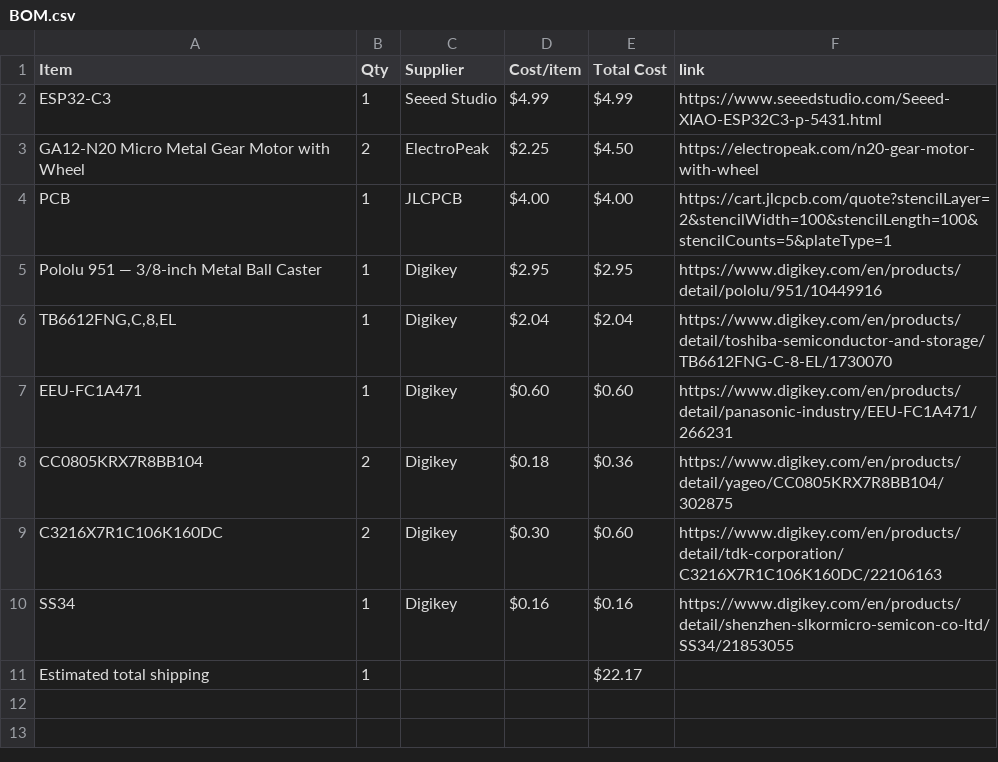
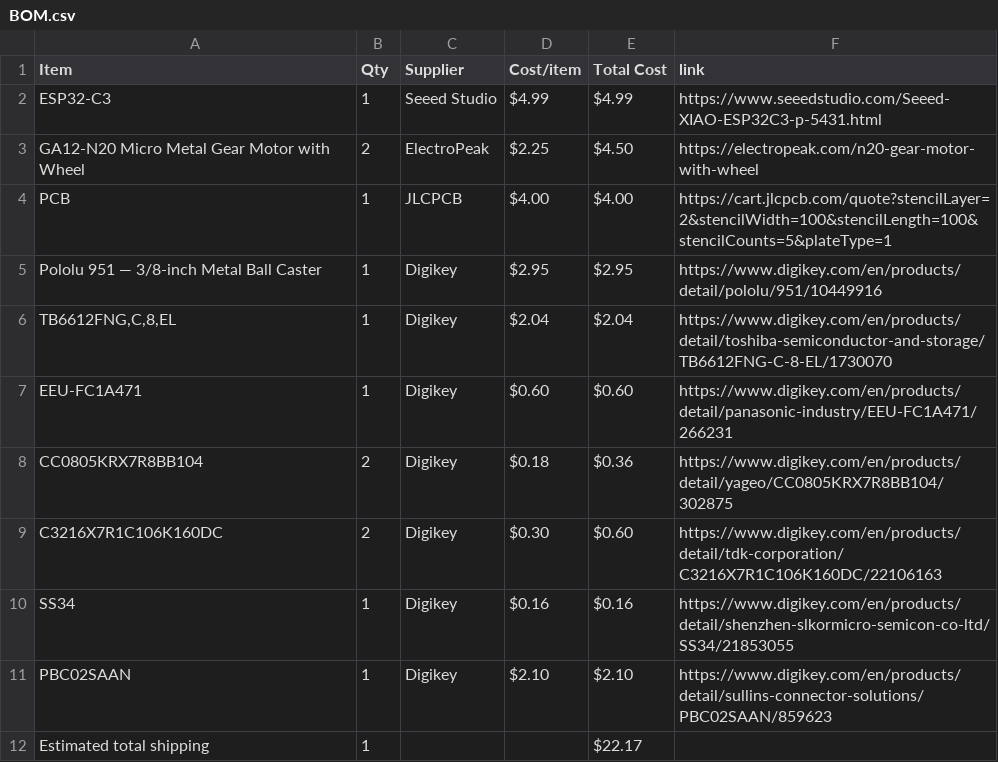
Before and after one commit to ye8um/Mobi, a CSV file: BOM.csv, drawn as a sheet.

Commit message:
Sync Mobi from Half Life

```diff
--- a/BOM.csv
+++ b/BOM.csv
@@ -10,2 +10,3 @@ C3216X7R1C106K160DC,2,Digikey,$0.30,$0.60,https://www.digikey.com/en/products/de
 SS34,1,Digikey,$0.16,$0.16,https://www.digikey.com/en/products/detail/shenzhen-slkormicro-semicon-co-ltd/SS34/21853055
+PBC02SAAN,1,Digikey,$2.10,$2.10,https://www.digikey.com/en/products/detail/sullins-connector-solutions/PBC02SAAN/859623
 Estimated total shipping,1,,,$22.17,
```
